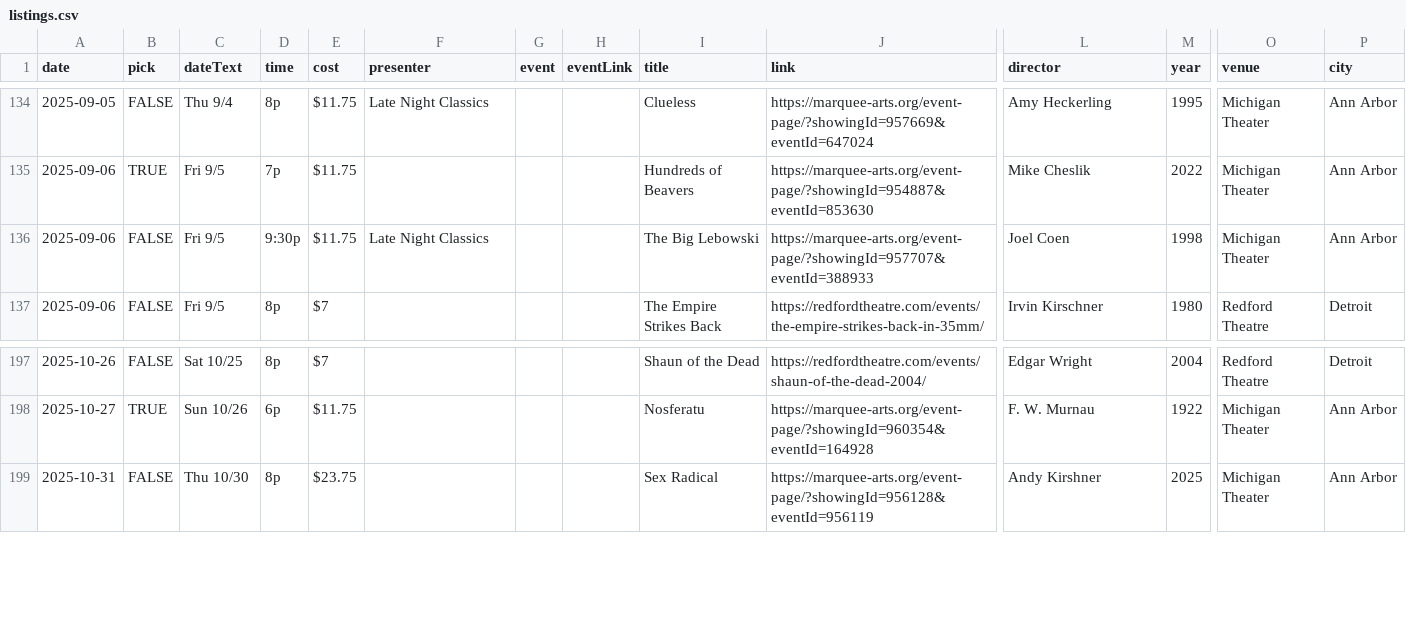
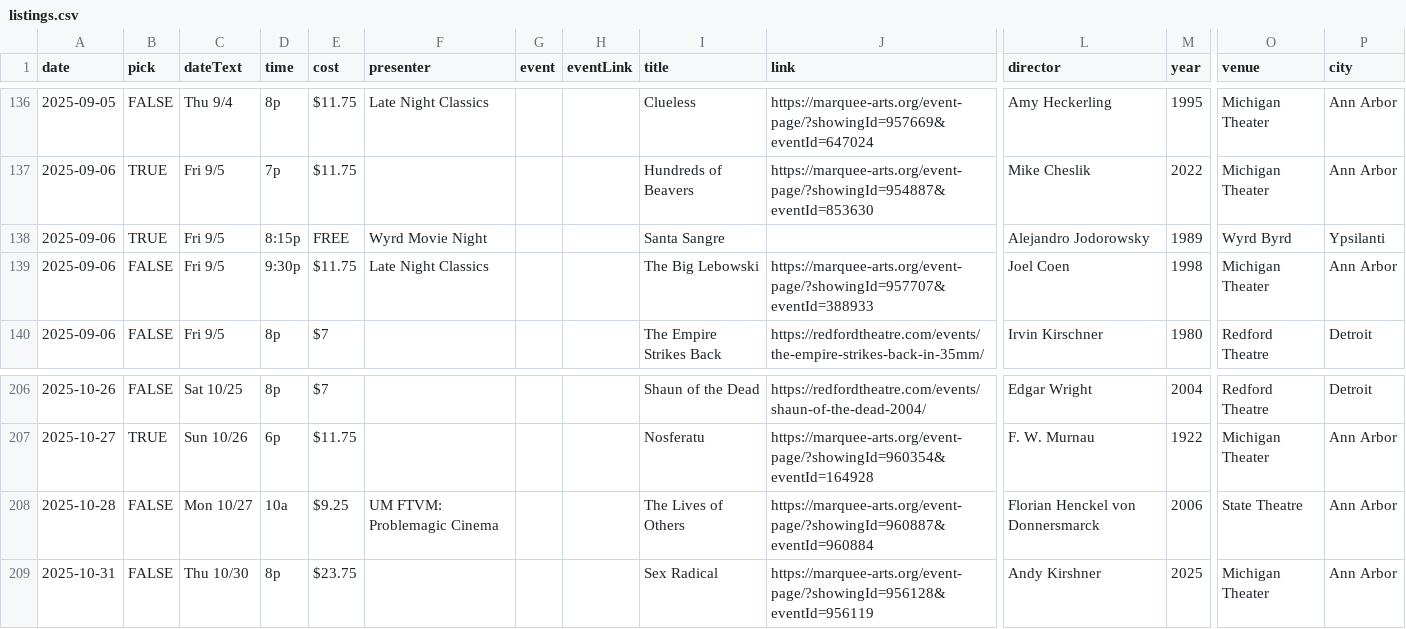
Before and after one commit to ypsijav/ypsijav.github.io, a CSV file: listings.csv, drawn as a sheet; only a part is shown, gaps mark what is left out; rows hold the shown columns only; the diff covers the shown part only; the diff names each change by its address in the sheet, - before the commit and + after, or states it on an @@ line.

```diff
--- a/listings.csv
+++ b/listings.csv
+row 138: 2025-09-06 | TRUE | Fri 9/5 | 8:15p | FREE | Wyrd Movie Night |  |  | Santa Sangre |  | Alejandro Jodorowsky | 1989 | Wyrd Byrd | Ypsilanti
+row 208: 2025-10-28 | FALSE | Mon 10/27 | 10a | $9.25 | UM FTVM: Problemagic Cinema |  |  | The Lives of Others | https://marquee-arts.org/event-page/?showingId=960887&eventId=960884 | Florian Henckel von Donnersmarck | 2006 | State Theatre | Ann Arbor
```
Also changed, not shown: 12 added rows and 7 edited cells elsewhere in this file.
